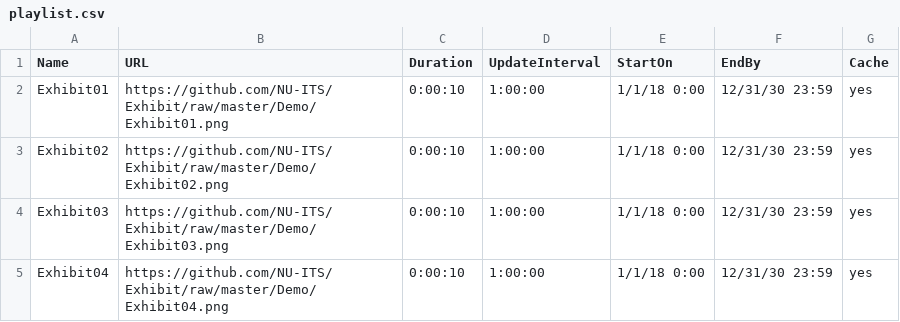
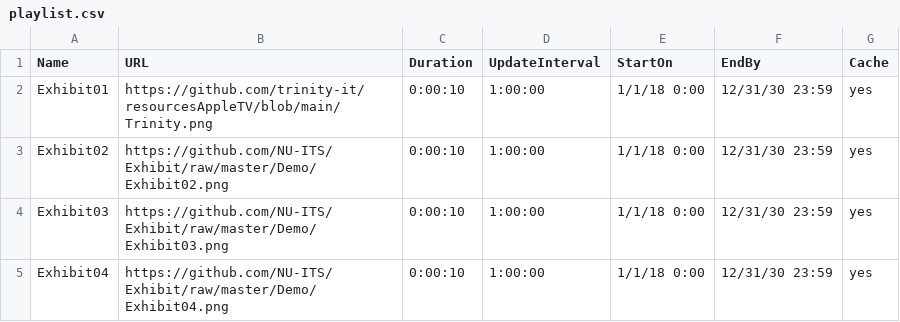
Before and after one commit to trinity-it/resourcesAppleTV, a CSV file: playlist.csv, drawn as a sheet.

Commit message:
Update playlist.csv

```diff
--- a/playlist.csv
+++ b/playlist.csv
@@ -1,3 +1,3 @@
 Name,URL,Duration,UpdateInterval,StartOn,EndBy,Cache
-Exhibit01,https://github.com/NU-ITS/Exhibit/raw/master/Demo/Exhibit01.png,0:00:10,1:00:00,1/1/18 0:00,12/31/30 23:59,yes
+Exhibit01,https://github.com/trinity-it/resourcesAppleTV/blob/main/Trinity.png,0:00:10,1:00:00,1/1/18 0:00,12/31/30 23:59,yes
 Exhibit02,https://github.com/NU-ITS/Exhibit/raw/master/Demo/Exhibit02.png,0:00:10,1:00:00,1/1/18 0:00,12/31/30 23:59,yes
```
